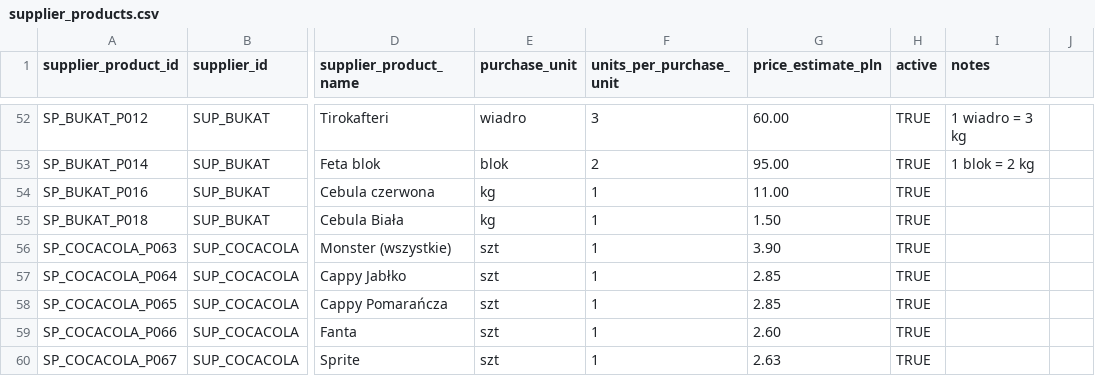
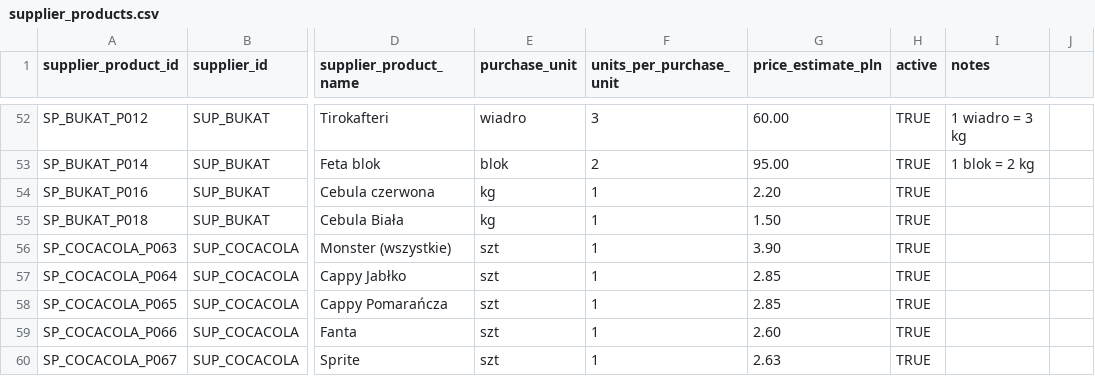
Before and after one commit to beniamin-openclaw/pita-supply-os, a CSV file: docs/pita-supply-os-v1/seed/supplier_products.csv, drawn as a sheet; only a part is shown, gaps mark what is left out; the diff names each change by its address in the sheet, - before the commit and + after, or states it on an @@ line.

```diff
--- a/docs/pita-supply-os-v1/seed/supplier_products.csv
+++ b/docs/pita-supply-os-v1/seed/supplier_products.csv
-G54 (price_estimate_pln): 11.00
+G54 (price_estimate_pln): 2.20
```
Also changed, not shown: docs/pita-supply-os-v1/seed/location_product_settings.csv, docs/pita-supply-os-v1/seed/suppliers.csv, 2 other files.
